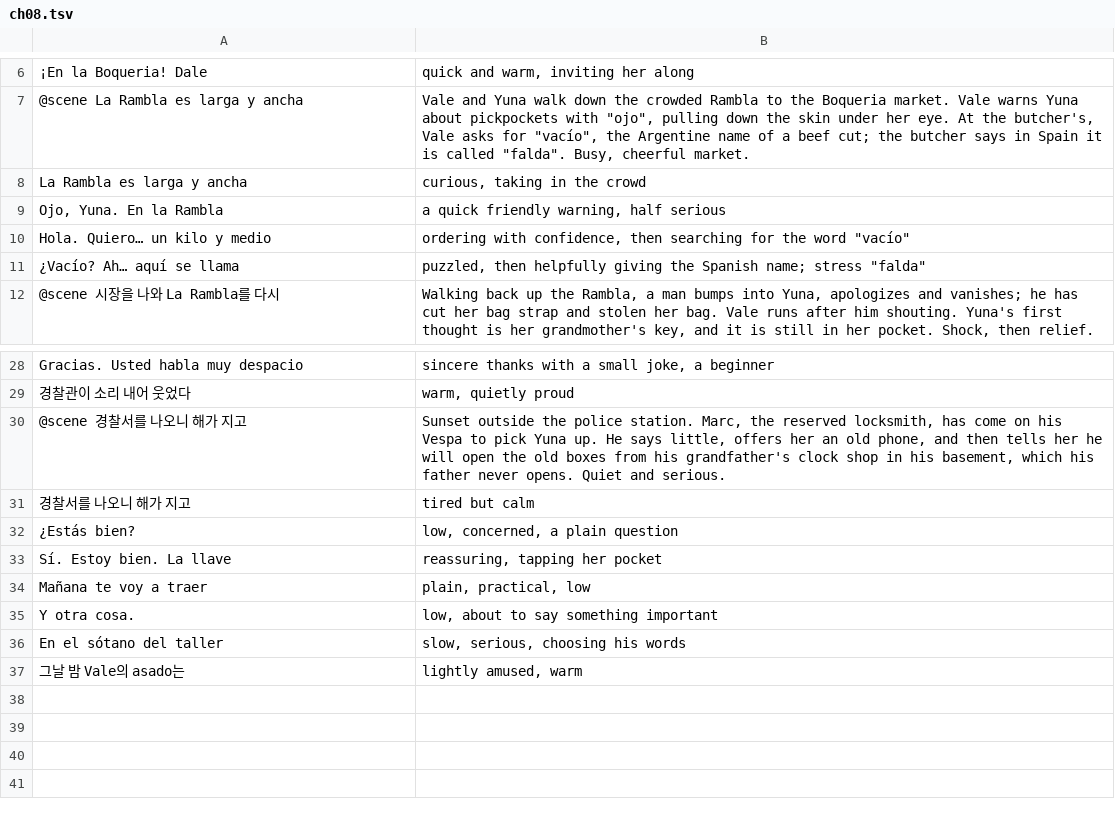
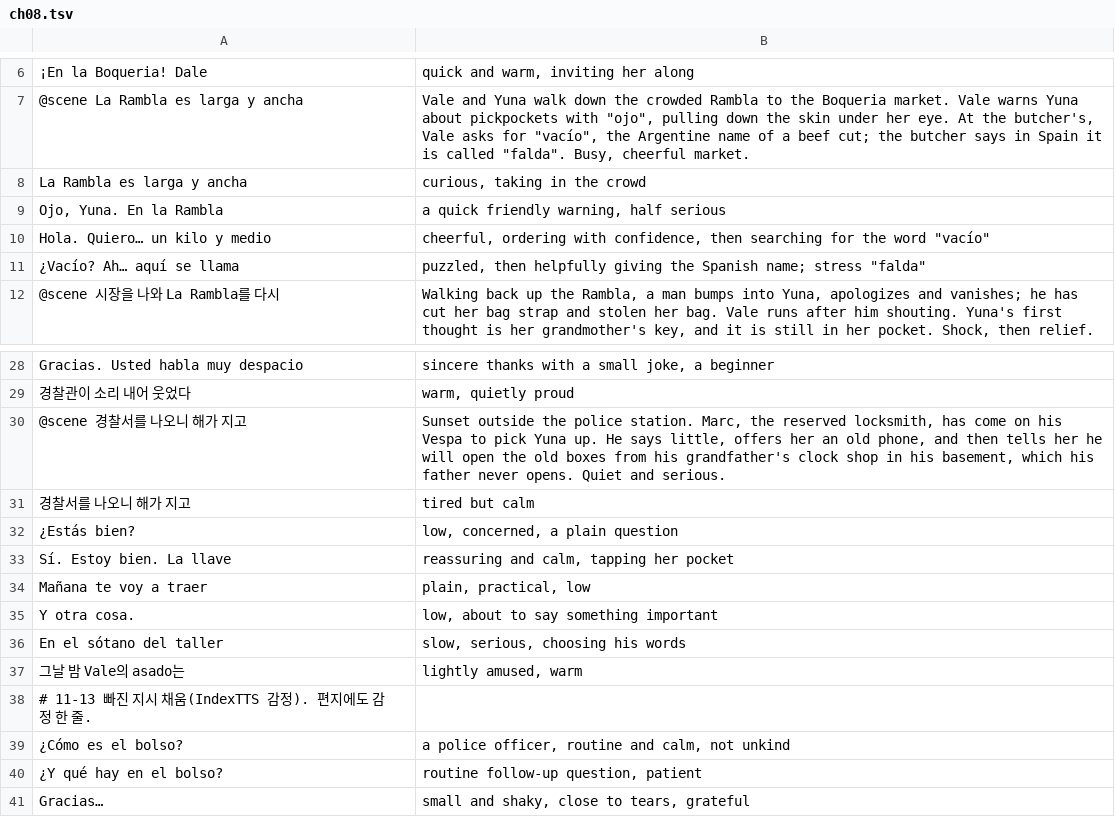
Before and after one commit to dwookmike-droid/english-reader, a TSV file: books/es-la-llave-de-gracia/audiobook/ch08.tsv, drawn as a sheet; only a part is shown, gaps mark what is left out.

```diff
--- a/books/es-la-llave-de-gracia/audiobook/ch08.tsv
+++ b/books/es-la-llave-de-gracia/audiobook/ch08.tsv
@@ -9,3 +9,3 @@ La Rambla es larga y ancha	curious, taking in the crowd
 Ojo, Yuna. En la Rambla	a quick friendly warning, half serious
-Hola. Quiero… un kilo y medio	ordering with confidence, then searching for the word "vacío"
+Hola. Quiero… un kilo y medio	cheerful, ordering with confidence, then searching for the word "vacío"
 ¿Vacío? Ah… aquí se llama	puzzled, then helpfully giving the Spanish name; stress "falda"
@@ -32,3 +32,3 @@ Gracias. Usted habla muy despacio	sincere thanks with a small joke, a beginner
 ¿Estás bien?	low, concerned, a plain question
-Sí. Estoy bien. La llave	reassuring, tapping her pocket
+Sí. Estoy bien. La llave	reassuring and calm, tapping her pocket
 Mañana te voy a traer	plain, practical, low
@@ -37 +37,5 @@ En el sótano del taller	slow, serious, choosing his words
 그날 밤 Vale의 asado는	lightly amused, warm
+# 11-13 빠진 지시 채움(IndexTTS 감정). 편지에도 감정 한 줄.
+¿Cómo es el bolso?	a police officer, routine and calm, not unkind
+¿Y qué hay en el bolso?	routine follow-up question, patient
+Gracias…	small and shaky, close to tears, grateful
```
Also changed, not shown: books/es-la-llave-de-gracia/audiobook/ch13.tsv, books/es-la-llave-de-gracia/audiobook/ch14.tsv, 45 other files.
